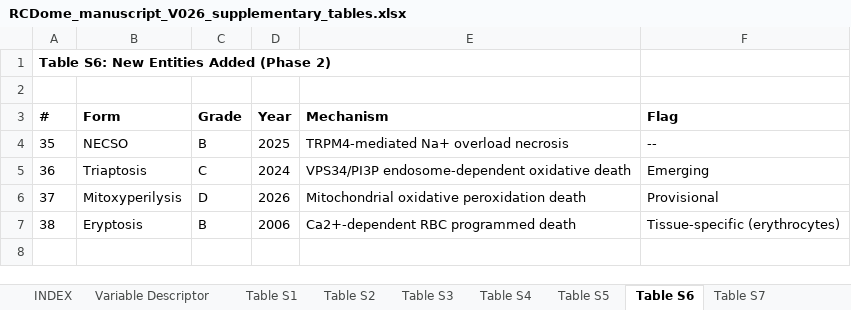
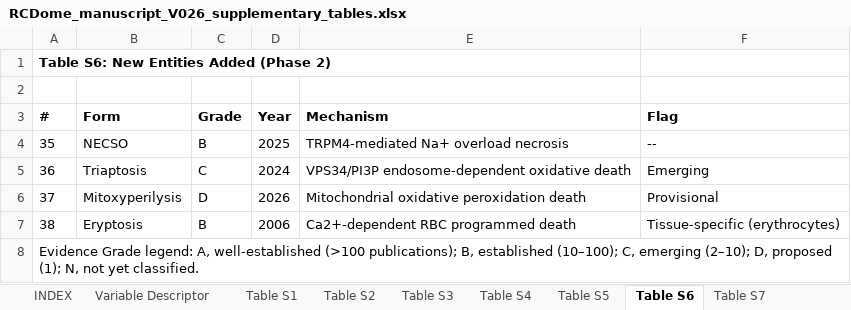
Before and after one commit to BioCancerInformatics/RCDome, an Excel workbook: docs/manuscript/RCDome_manuscript_V026_supplementary_tables.xlsx, sheet Table S6, drawn as a sheet; values as stored, in another font and other column widths than the file's, no borders; the diff names each change by its address in the sheet, - before the commit and + after, or states it on an @@ line.

Commit message:
Move Evidence Grade legend from INDEX to Tables S3 + S6 (append as note)

```diff
--- a/docs/manuscript/RCDome_manuscript_V026_supplementary_tables.xlsx (sheet Table S6)
+++ b/docs/manuscript/RCDome_manuscript_V026_supplementary_tables.xlsx (sheet Table S6)
+row 8: Evidence Grade legend: A, well-established (>100 publications); B, established (10–100); C, emerging (2–10); D, proposed (1); N, not yet classified.
```
Also changed, not shown: sheet Table S2, sheet INDEX, sheet Matrix Descriptor, sheet Table S3, docs/supplementary/RCDome_manuscript_V026_supplementary_tables.xlsx.
